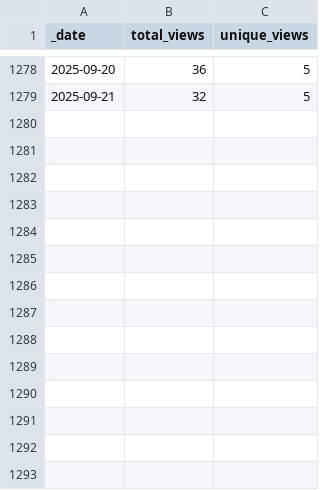
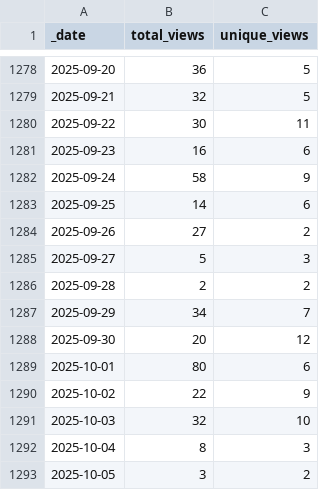
Before and after one commit to Nik-Zainal-Group/signature.tools.lib, a CSV file: traffic/views.csv, drawn as a sheet; only a part is shown, gaps mark what is left out; the diff names each change by its address in the sheet, - before the commit and + after, or states it on an @@ line.

Commit message:
GitHub traffic

```diff
--- a/traffic/views.csv
+++ b/traffic/views.csv
+row 1280: 2025-09-22 | 30 | 11
+row 1281: 2025-09-23 | 16 | 6
+row 1282: 2025-09-24 | 58 | 9
+row 1283: 2025-09-25 | 14 | 6
+row 1284: 2025-09-26 | 27 | 2
+row 1285: 2025-09-27 | 5 | 3
+row 1286: 2025-09-28 | 2 | 2
+row 1287: 2025-09-29 | 34 | 7
+row 1288: 2025-09-30 | 20 | 12
+row 1289: 2025-10-01 | 80 | 6
+row 1290: 2025-10-02 | 22 | 9
+row 1291: 2025-10-03 | 32 | 10
+row 1292: 2025-10-04 | 8 | 3
+row 1293: 2025-10-05 | 3 | 2
```
Also changed, not shown: traffic/clones.csv, 1 other file.
